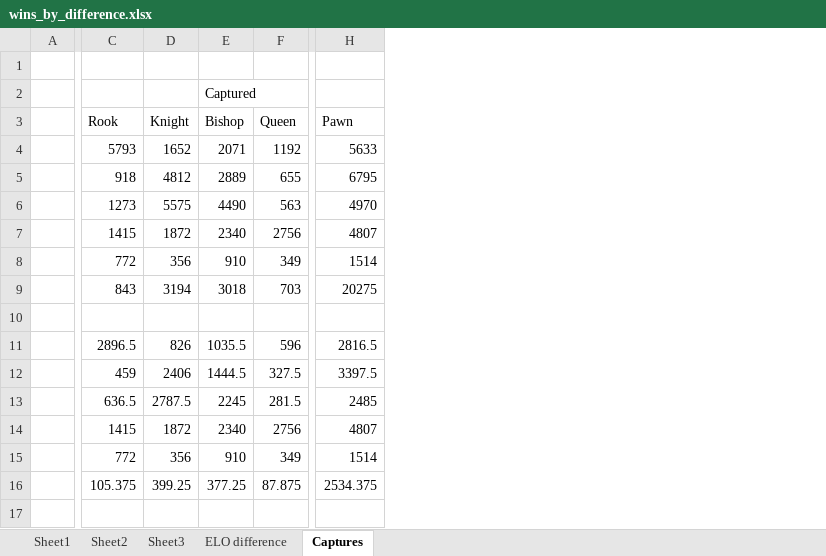
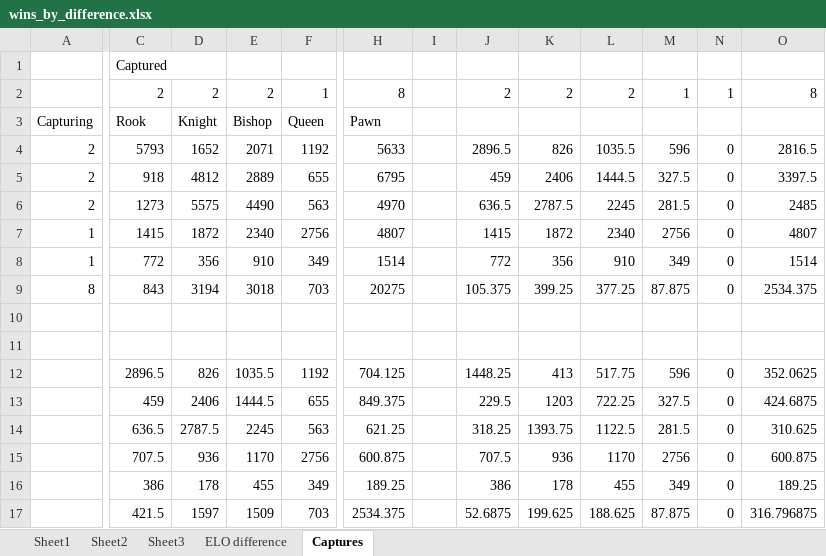
Before and after one commit to soffiaingibjargar/ChessParser, an Excel workbook: wins_by_difference.xlsx, sheet Captures, drawn as a sheet; only a part is shown, gaps mark what is left out; values as stored, in another font and other column widths than the file's, no borders; conditional formats not drawn; removed rows and columns are numbered as before the commit, all else as after; rows hold the shown columns only; the diff names each change by its address in the sheet, - before the commit and + after, or states it on an @@ line.

```diff
--- a/wins_by_difference.xlsx (sheet Captures)
+++ b/wins_by_difference.xlsx (sheet Captures)
-column A, empty
+column A, rows 3-9: Capturing | 2 | 2 | 2 | 1 | 1 | 8
+column I, empty
+column J, rows 4-9: 2896.5 | 459 | 636.5 | 1415 | 772 | 105.375; rows 12-14: 1448.25 | 229.5 | 318.25
+column K, rows 4-9: 826 | 2406 | 2787.5 | 1872 | 356 | 399.25; rows 12-14: 413 | 1203 | 1393.75
+column L, rows 4-9: 1035.5 | 1444.5 | 2245 | 2340 | 910 | 377.25; rows 12-14: 517.75 | 722.25 | 1122.5
+column M, rows 4-9: 596 | 327.5 | 281.5 | 2756 | 349 | 87.875; rows 12-14: 596 | 327.5 | 281.5
+column N, rows 4-9: all 0; rows 12-14: all 0
+column O, rows 4-9: 2816.5 | 3397.5 | 2485 | 4807 | 1514 | 2534.375; rows 12-14: 352.0625 | 424.6875 | 310.625
-C1: (empty)
+C1: Captured
-row 2:  |  |  | Captured
+row 2:  | 2 | 2 | 2 | 1 | 8 |  | 2 | 2 | 2 | 1 | 1 | 8
+row 11: (empty)
-F12: 596
+F12: 1192
-H12: 2816.5
+H12: 704.125
-F13: 327.5
+F13: 655
-H13: 3397.5
+H13: 849.375
-F14: 281.5
+F14: 563
-H14: 2485
+H14: 621.25
-row 14:  | 1415 | 1872 | 2340 | 2756 | 4807
-row 15:  | 772 | 356 | 910 | 349 | 1514
-row 16:  | 105.375 | 399.25 | 377.25 | 87.875 | 2534.375
+row 15:  | 707.5 | 936 | 1170 | 2756 | 600.875 |  | 707.5 | 936 | 1170 | 2756 | 0 | 600.875
+row 16:  | 386 | 178 | 455 | 349 | 189.25 |  | 386 | 178 | 455 | 349 | 0 | 189.25
+row 17:  | 421.5 | 1597 | 1509 | 703 | 2534.375 |  | 52.6875 | 199.625 | 188.625 | 87.875 | 0 | 316.796875
```
Also changed, not shown: formulas that keep their value, charts or pictures, 2 other files.
